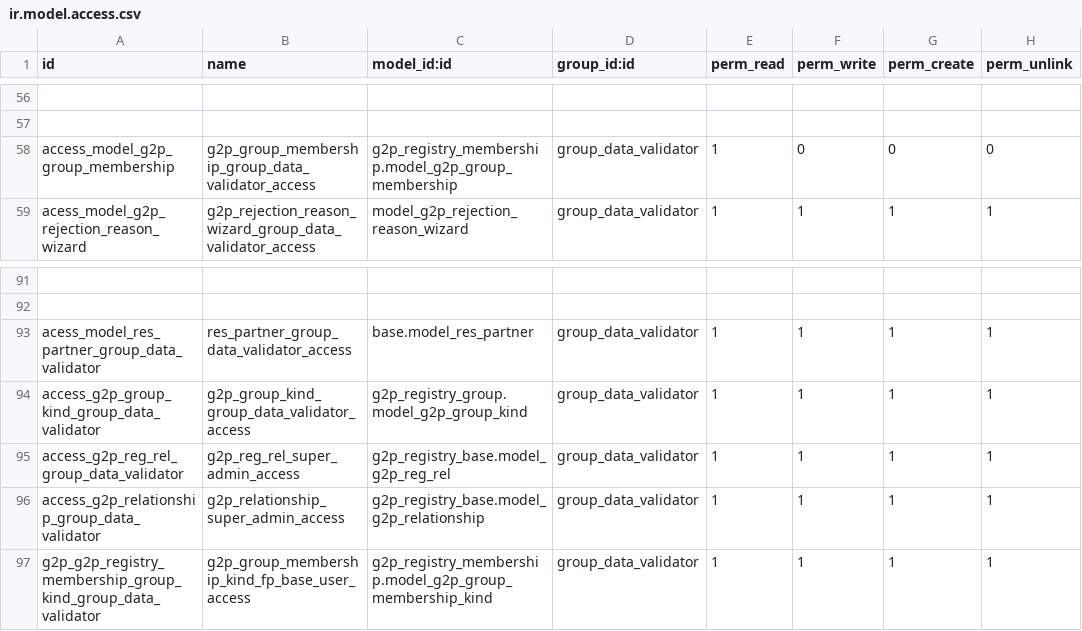
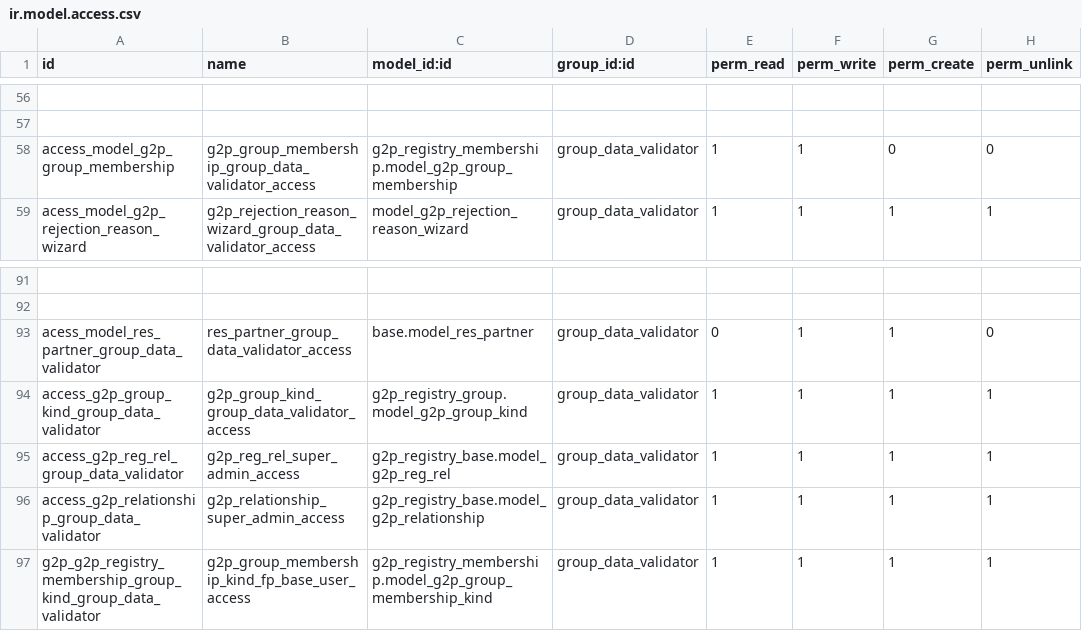
Before and after one commit to eldho51248/OAN_Registries, a CSV file: g2p_ati/security/ir.model.access.csv, drawn as a sheet; only a part is shown, gaps mark what is left out; the diff names each change by its address in the sheet, - before the commit and + after, or states it on an @@ line.

Commit message:
validator delete access removed

```diff
--- a/g2p_ati/security/ir.model.access.csv
+++ b/g2p_ati/security/ir.model.access.csv
-F58 (perm_write): 0
+F58 (perm_write): 1
-E93 (perm_read): 1
+E93 (perm_read): 0
-H93 (perm_unlink): 1
+H93 (perm_unlink): 0
```
